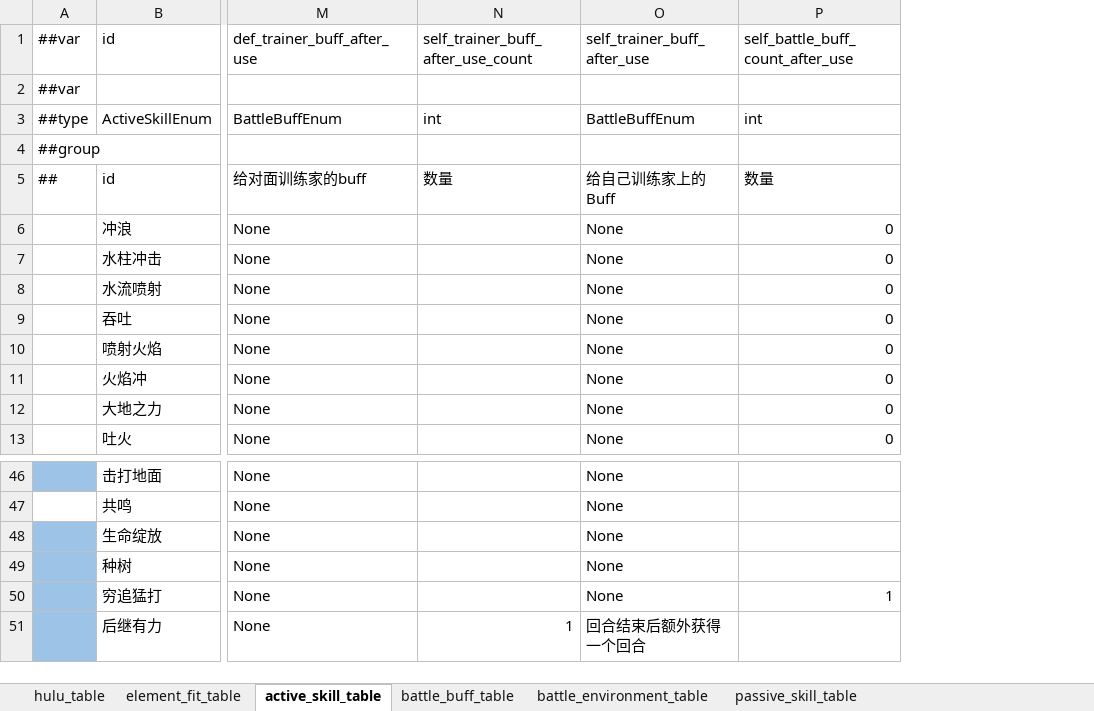
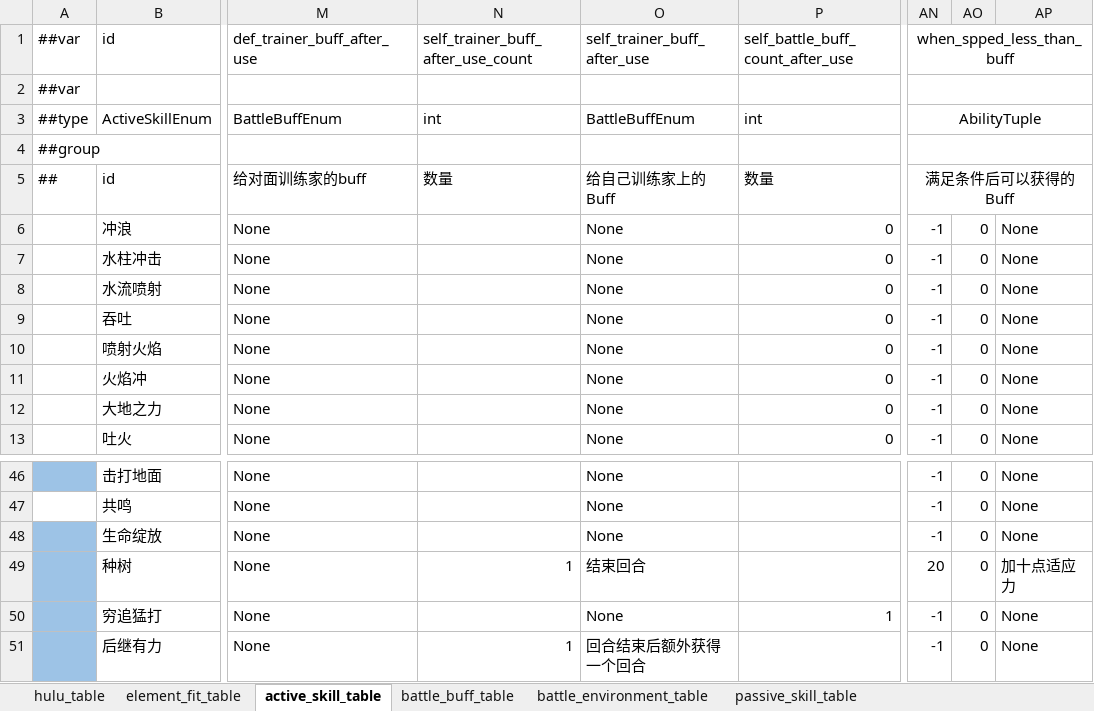
Before and after one commit to Unity-Devlop/BooomJam2024, an Excel workbook: Excels/Datas/config1.xlsx, sheet active_skill_table, drawn as a sheet; only a part is shown, gaps mark what is left out; values as stored, in another font and other column widths than the file's, no borders; the diff names each change by its address in the sheet, - before the commit and + after, or states it on an @@ line.

```diff
--- a/Excels/Datas/config1.xlsx (sheet active_skill_table)
+++ b/Excels/Datas/config1.xlsx (sheet active_skill_table)
+column AN (满足条件后可以获得的Buff), rows 1-3: when_spped_less_than_buff |  | AbilityTuple; rows 6-13: all -1; rows 46-51: -1 | -1 | -1 | 20 | -1 | -1
+column AO, rows 6-13: all 0; rows 46-51: all 0
+column AP, rows 6-13: all None; rows 46-51: None | None | None | 加十点适应力 | None | None
-N49 (数量): (empty)
+N49 (数量): 1
-O49 (给自己训练家上的Buff): None
+O49 (给自己训练家上的Buff): 结束回合
```
Also changed, not shown: sheet battle_buff_table, Excels/Datas/__beans__.xlsx, Excels/Datas/__enums__.xlsx, 15 other files.
